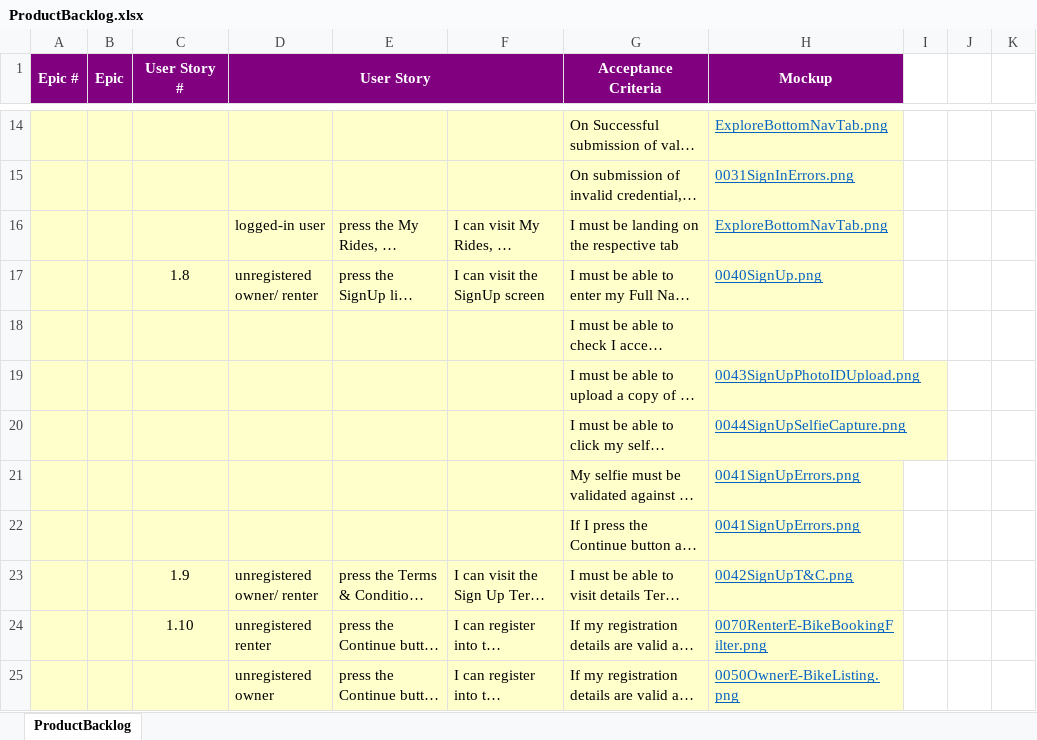
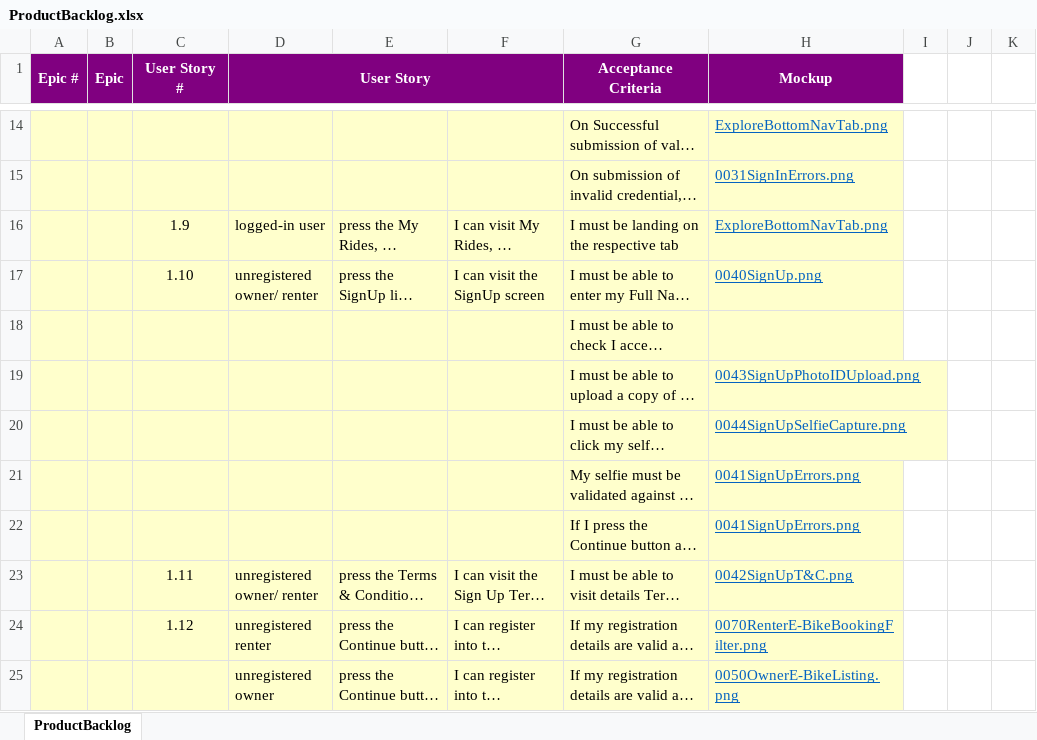
Before and after one commit to anodiamadmin/Micro2Move, an Excel workbook: BusinessAnalysis/ProductBacklog.xlsx, sheet ProductBacklog, drawn as a sheet; only a part is shown, gaps mark what is left out; long unchanged cells end in …; values as stored, in another font and other column widths than the file's, no borders; the diff names each change by its address in the sheet, - before the commit and + after, or states it on an @@ line.

```diff
--- a/BusinessAnalysis/ProductBacklog.xlsx (sheet ProductBacklog)
+++ b/BusinessAnalysis/ProductBacklog.xlsx (sheet ProductBacklog)
-C16 (User Story #): (empty)
+C16 (User Story #): 1.9
-C17 (User Story #): 1.8
+C17 (User Story #): 1.10
-C23 (User Story #): 1.9
+C23 (User Story #): 1.11
-C24 (User Story #): 1.10
+C24 (User Story #): 1.12
```
Also changed, not shown: 1 other file.
